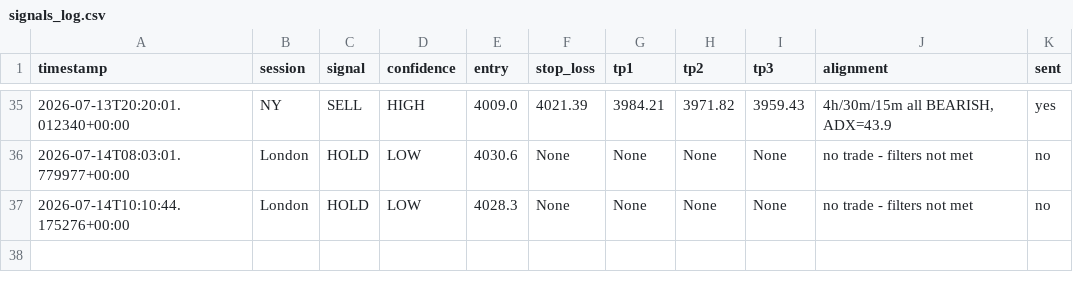
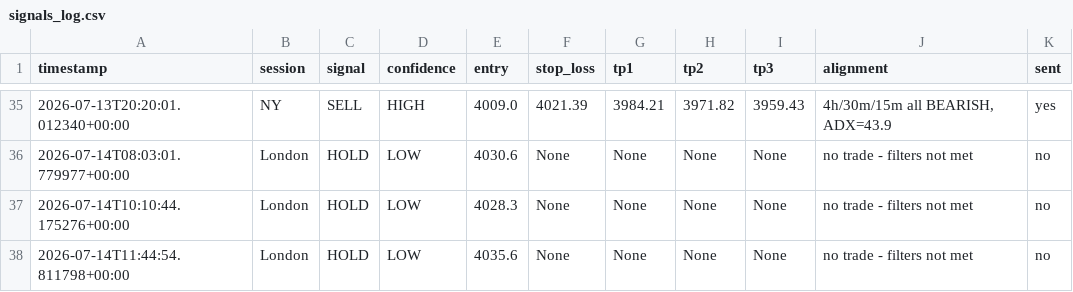
Before and after one commit to tinomtakiwa/xauusd-trading-signals, a CSV file: signals_log.csv, drawn as a sheet; only a part is shown, gaps mark what is left out.

```diff
--- a/signals_log.csv
+++ b/signals_log.csv
@@ -37 +37,2 @@ timestamp,session,signal,confidence,entry,stop_loss,tp1,tp2,tp3,alignment,sent
 2026-07-14T10:10:44.175276+00:00,London,HOLD,LOW,4028.3,None,None,None,None,"no trade - filters not met",no
+2026-07-14T11:44:54.811798+00:00,London,HOLD,LOW,4035.6,None,None,None,None,"no trade - filters not met",no
```
